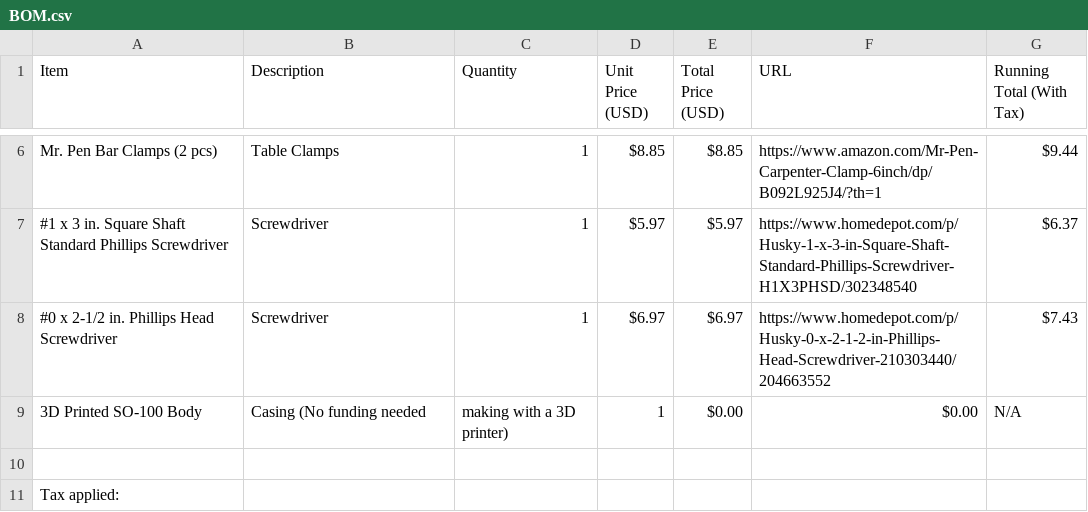
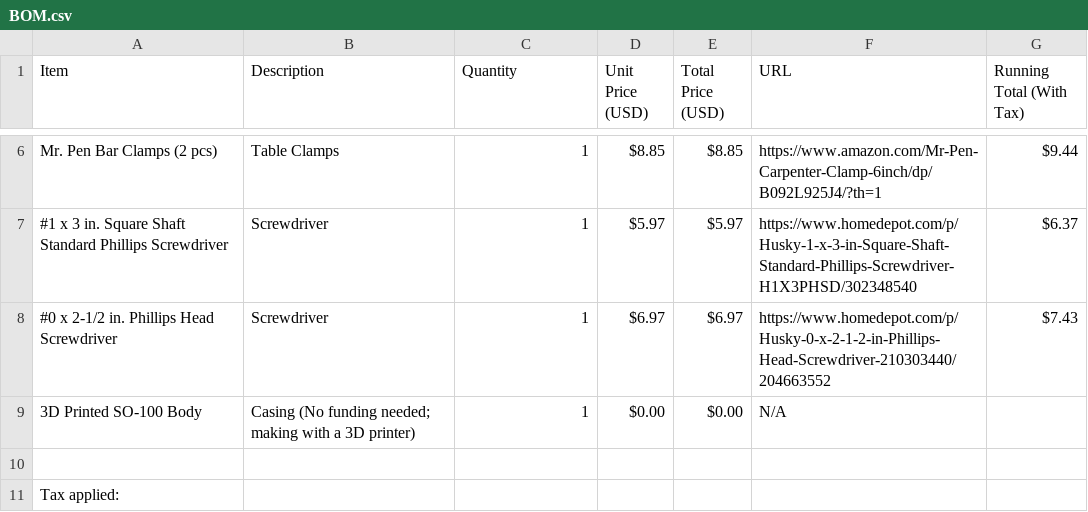
Before and after one commit to gconsigli/VLArm, a CSV file: BOM.csv, drawn as a sheet; only a part is shown, gaps mark what is left out.

Commit message:
Fix BOM

```diff
--- a/BOM.csv
+++ b/BOM.csv
@@ -8,3 +8,3 @@ Mr. Pen Bar Clamps (2 pcs),Table Clamps,1,$8.85,$8.85,https://www.amazon.com/Mr-
 #0 x 2-1/2 in. Phillips Head Screwdriver,Screwdriver,1,$6.97,$6.97,https://www.homedepot.com/p/Husky-0-x-2-1-2-in-Phillips-Head-Screwdriver-210303440/204663552,$7.43
-3D Printed SO-100 Body,Casing (No funding needed, making with a 3D printer),1,$0.00,$0.00,N/A
+3D Printed SO-100 Body,Casing (No funding needed; making with a 3D printer),1,$0.00,$0.00,N/A
 ,,,,,,
```
